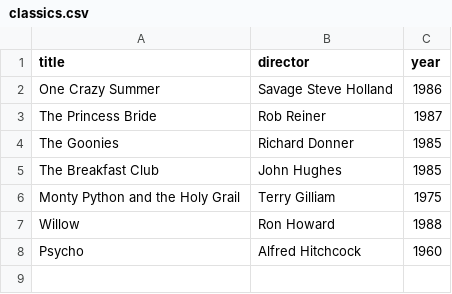
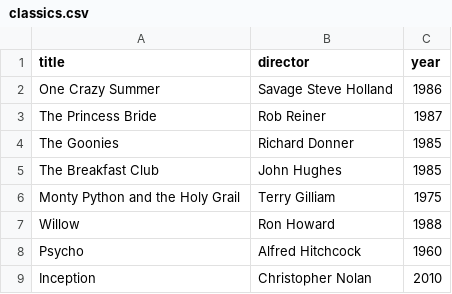
Before and after one commit to Subhamshree-Swain/webflyx, a CSV file: classics.csv, drawn as a sheet.

Commit message:
Nolan update

```diff
--- a/classics.csv
+++ b/classics.csv
@@ -8 +8,2 @@ Willow, Ron Howard, 1988
 Psycho, Alfred Hitchcock, 1960
+Inception, Christopher Nolan, 2010
```
